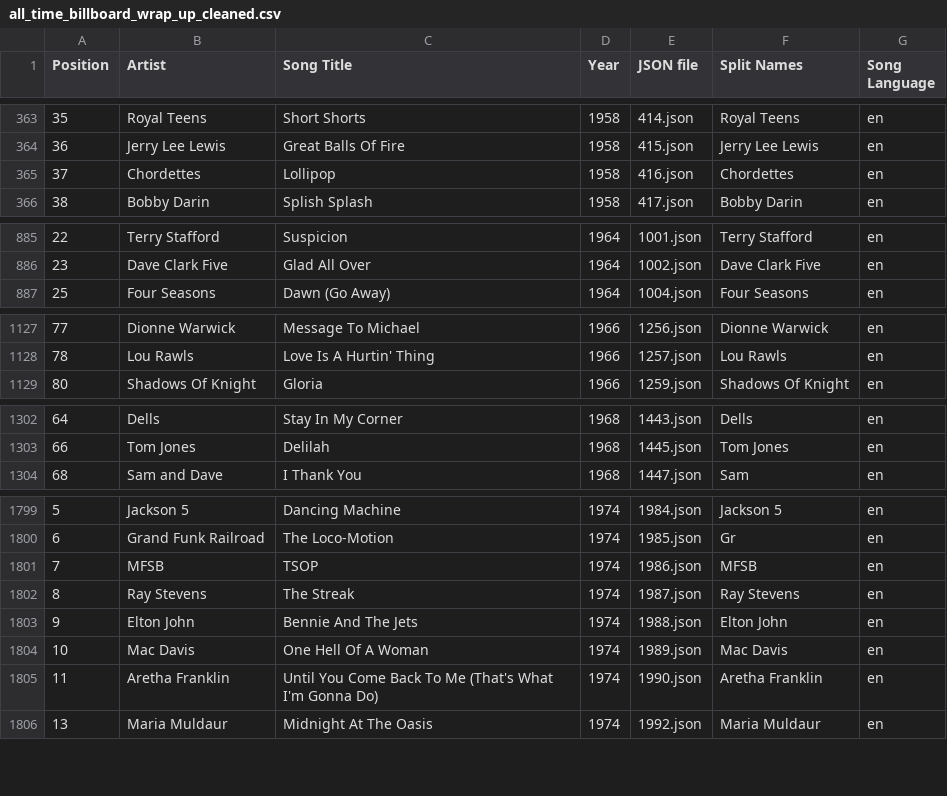
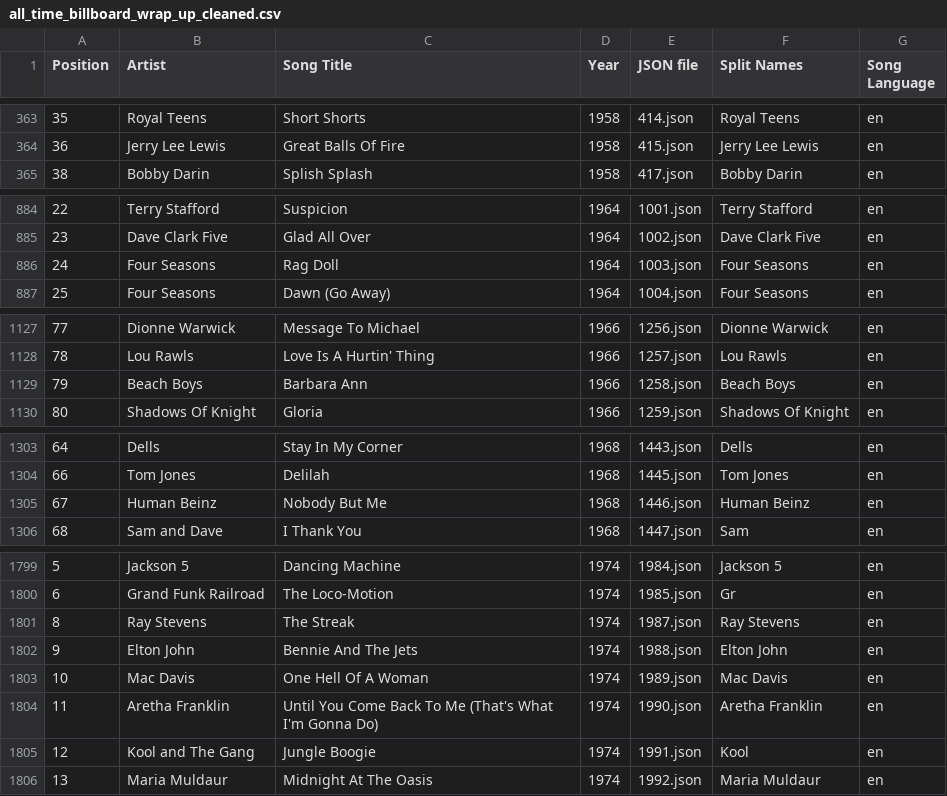
Before and after one commit to alsarna/lyrics_nlp, a CSV file: all_time_billboard_wrap_up_cleaned.csv, drawn as a sheet; only a part is shown, gaps mark what is left out; the diff covers the shown part only.

```diff
--- a/all_time_billboard_wrap_up_cleaned.csv
+++ b/all_time_billboard_wrap_up_cleaned.csv
@@ -364,3 +364,2 @@ Position,Artist,Song Title,Year,JSON file,Split Names,Song Language
 36,Jerry Lee Lewis,Great Balls Of Fire,1958,415.json,Jerry Lee Lewis,en
-37,Chordettes,Lollipop,1958,416.json,Chordettes,en
 38,Bobby Darin,Splish Splash,1958,417.json,Bobby Darin,en
@@ -886,2 +885,3 @@ Position,Artist,Song Title,Year,JSON file,Split Names,Song Language
 23,Dave Clark Five,Glad All Over,1964,1002.json,Dave Clark Five,en
+24,Four Seasons,Rag Doll,1964,1003.json,Four Seasons,en
 25,Four Seasons,Dawn (Go Away),1964,1004.json,Four Seasons,en
@@ -1128,2 +1128,3 @@ Position,Artist,Song Title,Year,JSON file,Split Names,Song Language
 78,Lou Rawls,Love Is A Hurtin' Thing,1966,1257.json,Lou Rawls,en
+79,Beach Boys,Barbara Ann,1966,1258.json,Beach Boys,en
 80,Shadows Of Knight,Gloria,1966,1259.json,Shadows Of Knight,en
@@ -1303,2 +1304,3 @@ Position,Artist,Song Title,Year,JSON file,Split Names,Song Language
 66,Tom Jones,Delilah,1968,1445.json,Tom Jones,en
+67,Human Beinz,Nobody But Me,1968,1446.json,Human Beinz,en
 68,Sam and Dave,I Thank You,1968,1447.json,Sam,en
@@ -1800,3 +1800,2 @@ Position,Artist,Song Title,Year,JSON file,Split Names,Song Language
 6,Grand Funk Railroad,The Loco-Motion,1974,1985.json,Gr,en
-7,MFSB,TSOP,1974,1986.json,MFSB,en
 8,Ray Stevens,The Streak,1974,1987.json,Ray Stevens,en
@@ -1805,2 +1804,3 @@ Position,Artist,Song Title,Year,JSON file,Split Names,Song Language
 11,Aretha Franklin,Until You Come Back To Me (That's What I'm Gonna Do),1974,1990.json,Aretha Franklin,en
+12,Kool and The Gang,Jungle Boogie,1974,1991.json,Kool,en
 13,Maria Muldaur,Midnight At The Oasis,1974,1992.json,Maria Muldaur,en
```
Also changed, not shown: 2 added rows and 7 removed rows elsewhere in this file, 4 other files.
